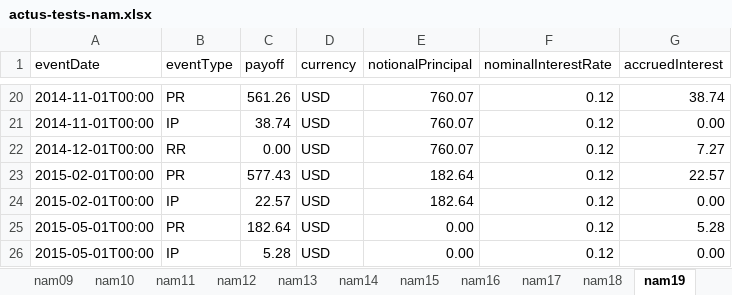
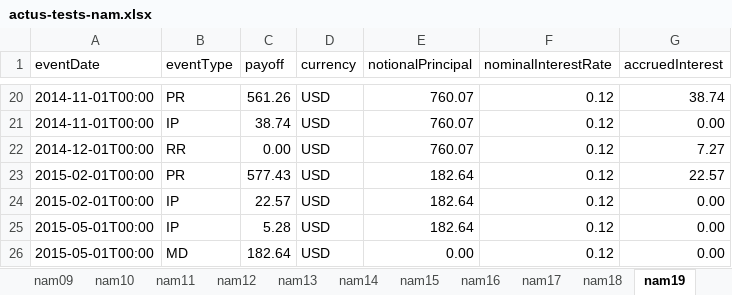
Before and after one commit to actusfrf/actus-tests, an Excel workbook: data/excel/actus-tests-nam.xlsx, sheet nam19, drawn as a sheet; only a part is shown, gaps mark what is left out; values as stored, in another font and other column widths than the file's, no borders; charts and pictures not drawn; the diff names each change by its address in the sheet, - before the commit and + after, or states it on an @@ line.

```diff
--- a/data/excel/actus-tests-nam.xlsx (sheet nam19)
+++ b/data/excel/actus-tests-nam.xlsx (sheet nam19)
-B25 (eventType): PR
+B25 (eventType): IP
-C25 (payoff): 182.64
+C25 (payoff): 5.28
-E25 (notionalPrincipal): 0.00
+E25 (notionalPrincipal): 182.64
-G25 (accruedInterest): 5.28
+G25 (accruedInterest): 0.00
-B26 (eventType): IP
+B26 (eventType): MD
-C26 (payoff): 5.28
+C26 (payoff): 182.64
```
Also changed, not shown: sheet terms, sheet nam07, sheet nam18, sheet nam12, sheet nam04, sheet nam09, 15 more sheets, charts or pictures, 1 other file.
